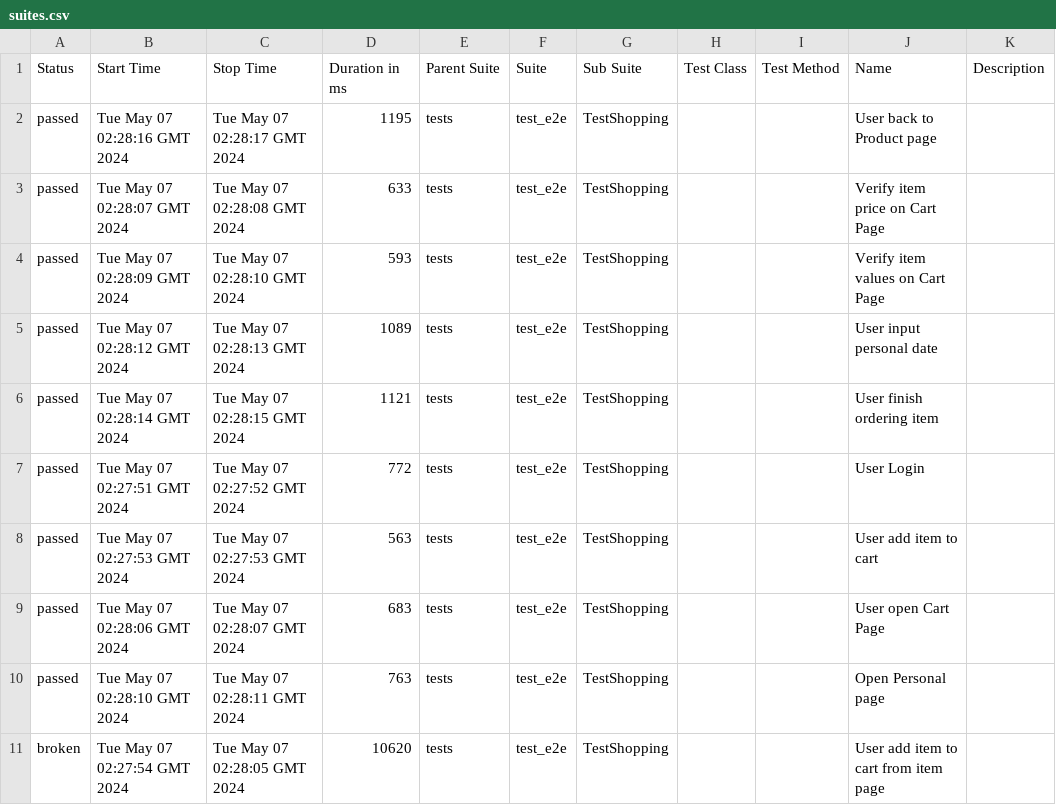
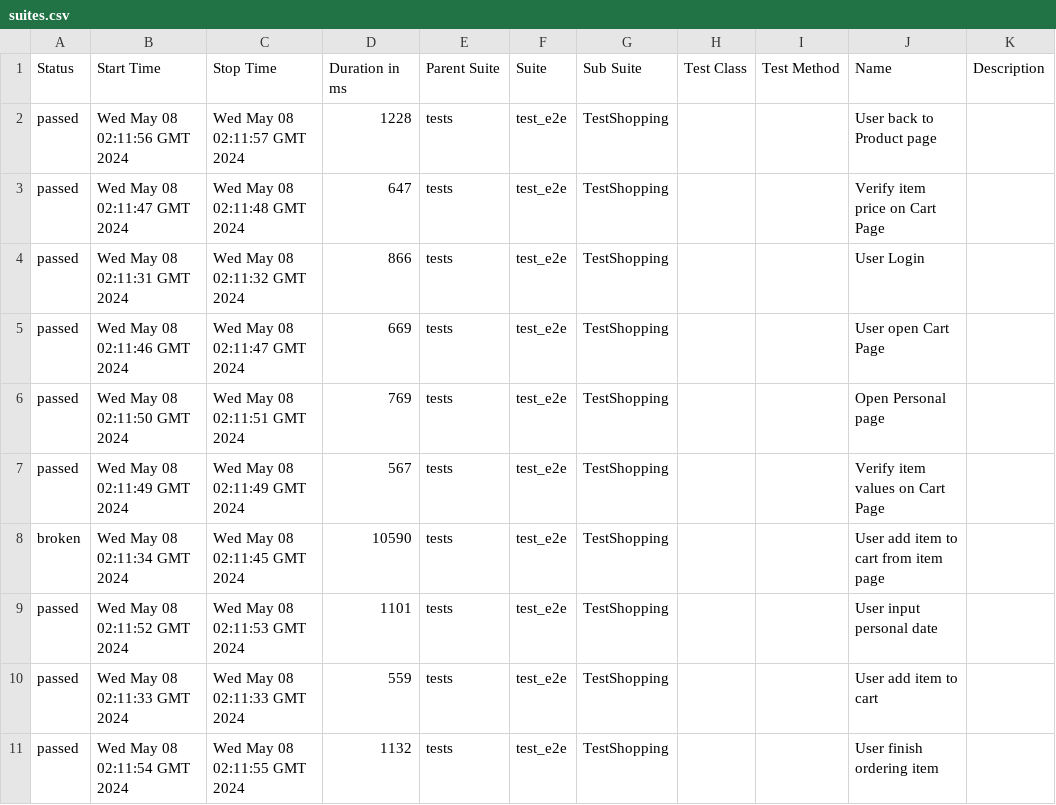
Before and after one commit to dymekkqa/saudemoProject, a CSV file: data/suites.csv, drawn as a sheet.

```diff
--- a/data/suites.csv
+++ b/data/suites.csv
@@ -1,11 +1,11 @@
 "Status","Start Time","Stop Time","Duration in ms","Parent Suite","Suite","Sub Suite","Test Class","Test Method","Name","Description"
-"passed","Tue May 07 02:28:16 GMT 2024","Tue May 07 02:28:17 GMT 2024","1195","tests","test_e2e","TestShopping","","","User back to Product page",""
-"passed","Tue May 07 02:28:07 GMT 2024","Tue May 07 02:28:08 GMT 2024","633","tests","test_e2e","TestShopping","","","Verify item price on Cart Page",""
-"passed","Tue May 07 02:28:09 GMT 2024","Tue May 07 02:28:10 GMT 2024","593","tests","test_e2e","TestShopping","","","Verify item values on Cart Page",""
-"passed","Tue May 07 02:28:12 GMT 2024","Tue May 07 02:28:13 GMT 2024","1089","tests","test_e2e","TestShopping","","","User input personal date",""
-"passed","Tue May 07 02:28:14 GMT 2024","Tue May 07 02:28:15 GMT 2024","1121","tests","test_e2e","TestShopping","","","User finish ordering item",""
-"passed","Tue May 07 02:27:51 GMT 2024","Tue May 07 02:27:52 GMT 2024","772","tests","test_e2e","TestShopping","","","User Login",""
-"passed","Tue May 07 02:27:53 GMT 2024","Tue May 07 02:27:53 GMT 2024","563","tests","test_e2e","TestShopping","","","User add item to cart",""
-"passed","Tue May 07 02:28:06 GMT 2024","Tue May 07 02:28:07 GMT 2024","683","tests","test_e2e","TestShopping","","","User open Cart Page",""
-"passed","Tue May 07 02:28:10 GMT 2024","Tue May 07 02:28:11 GMT 2024","763","tests","test_e2e","TestShopping","","","Open Personal page",""
-"broken","Tue May 07 02:27:54 GMT 2024","Tue May 07 02:28:05 GMT 2024","10620","tests","test_e2e","TestShopping","","","User add item to cart from item page",""
+"passed","Wed May 08 02:11:56 GMT 2024","Wed May 08 02:11:57 GMT 2024","1228","tests","test_e2e","TestShopping","","","User back to Product page",""
+"passed","Wed May 08 02:11:47 GMT 2024","Wed May 08 02:11:48 GMT 2024","647","tests","test_e2e","TestShopping","","","Verify item price on Cart Page",""
+"passed","Wed May 08 02:11:31 GMT 2024","Wed May 08 02:11:32 GMT 2024","866","tests","test_e2e","TestShopping","","","User Login",""
+"passed","Wed May 08 02:11:46 GMT 2024","Wed May 08 02:11:47 GMT 2024","669","tests","test_e2e","TestShopping","","","User open Cart Page",""
+"passed","Wed May 08 02:11:50 GMT 2024","Wed May 08 02:11:51 GMT 2024","769","tests","test_e2e","TestShopping","","","Open Personal page",""
+"passed","Wed May 08 02:11:49 GMT 2024","Wed May 08 02:11:49 GMT 2024","567","tests","test_e2e","TestShopping","","","Verify item values on Cart Page",""
+"broken","Wed May 08 02:11:34 GMT 2024","Wed May 08 02:11:45 GMT 2024","10590","tests","test_e2e","TestShopping","","","User add item to cart from item page",""
+"passed","Wed May 08 02:11:52 GMT 2024","Wed May 08 02:11:53 GMT 2024","1101","tests","test_e2e","TestShopping","","","User input personal date",""
+"passed","Wed May 08 02:11:33 GMT 2024","Wed May 08 02:11:33 GMT 2024","559","tests","test_e2e","TestShopping","","","User add item to cart",""
+"passed","Wed May 08 02:11:54 GMT 2024","Wed May 08 02:11:55 GMT 2024","1132","tests","test_e2e","TestShopping","","","User finish ordering item",""
```
Also changed, not shown: 37 other files.
